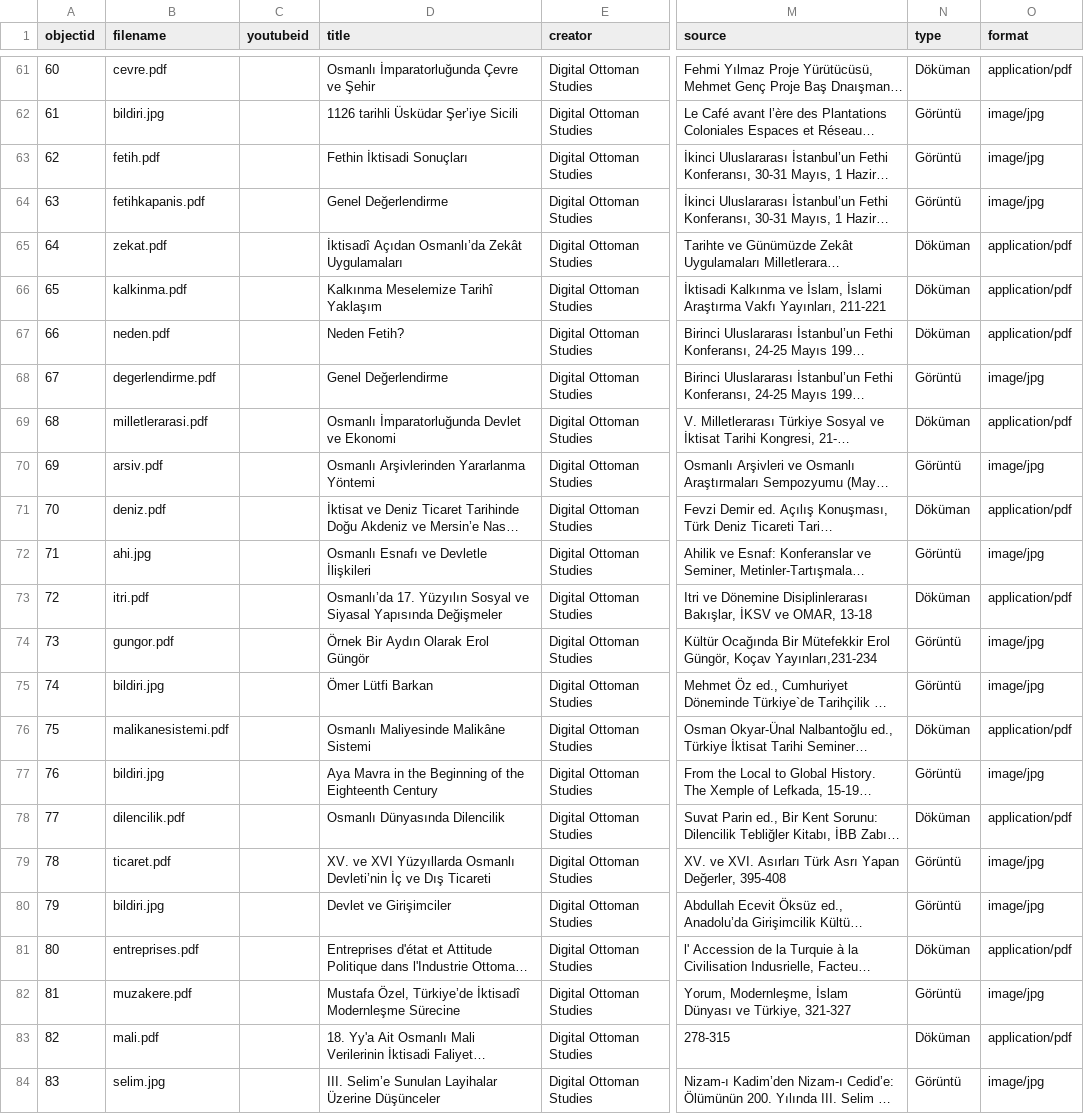
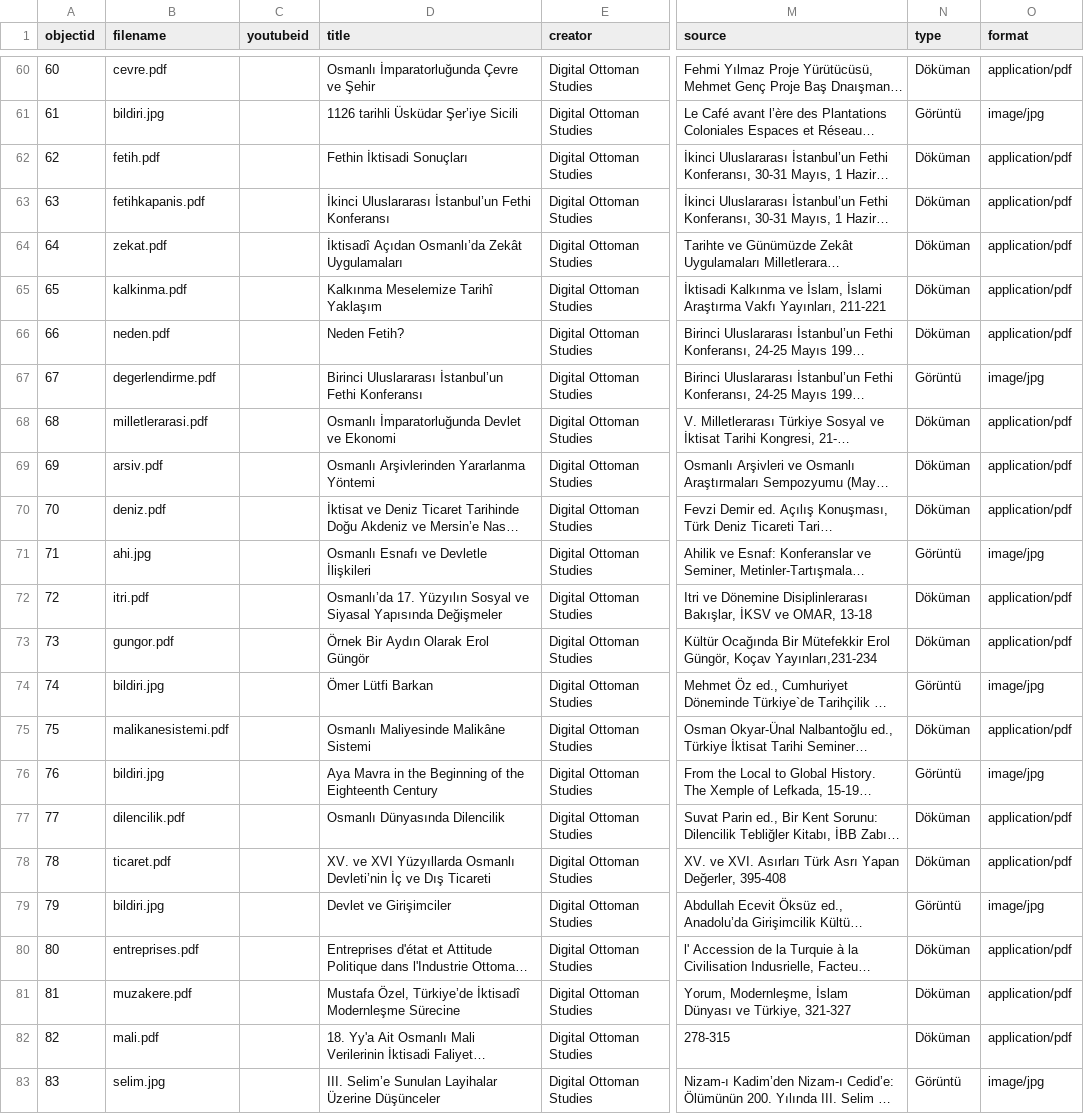
Before and after one commit to digitalottomans/demo, a CSV file: _data/deneme1.csv, drawn as a sheet; only a part is shown, gaps mark what is left out; long unchanged cells end in …; addresses are those after the commit; the diff covers the shown part only; the diff names each change by its address in the sheet, - before the commit and + after, or states it on an @@ line.

Commit message:
up

```diff
--- a/_data/deneme1.csv
+++ b/_data/deneme1.csv
-N62:N63 (type): Görüntü
+N62:N63 (type): Döküman
-O62:O63 (format): image/jpg
+O62:O63 (format): application/pdf
-D63 (title): Genel Değerlendirme
+D63 (title): İkinci Uluslararası İstanbul’un Fethi Konferansı
-D67 (title): Genel Değerlendirme
+D67 (title): Birinci Uluslararası İstanbul’un Fethi Konferansı
-N69 (type): Görüntü
+N69 (type): Döküman
-O69 (format): image/jpg
+O69 (format): application/pdf
-N73 (type): Görüntü
+N73 (type): Döküman
-O73 (format): image/jpg
+O73 (format): application/pdf
-N78 (type): Görüntü
+N78 (type): Döküman
-O78 (format): image/jpg
+O78 (format): application/pdf
-N81 (type): Görüntü
+N81 (type): Döküman
-O81 (format): image/jpg
+O81 (format): application/pdf
```
Also changed, not shown: 1 added row, 3 removed rows and 18 edited cells elsewhere in this file.
